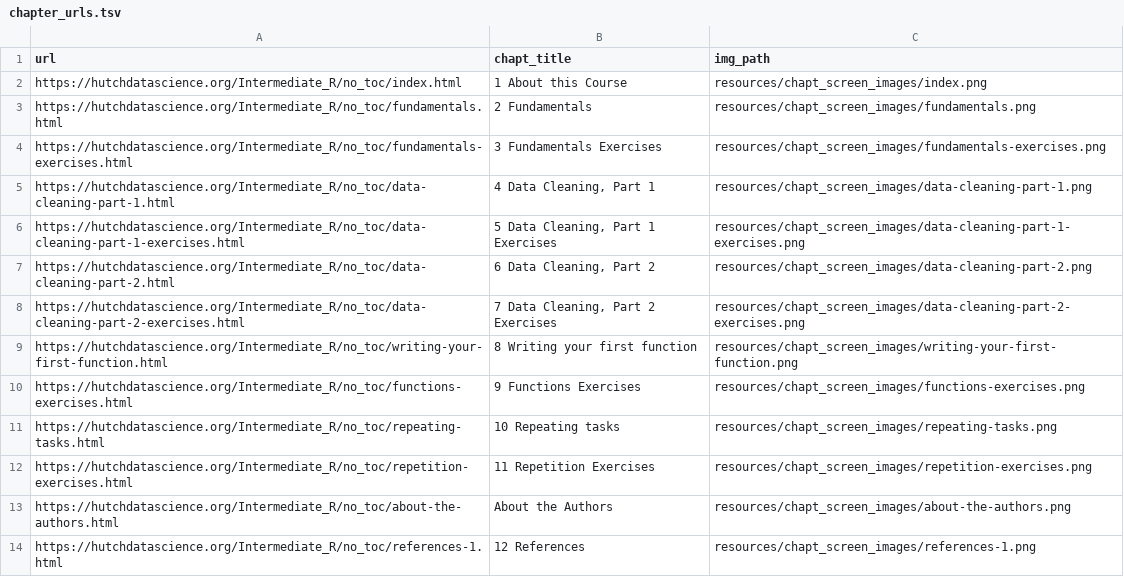
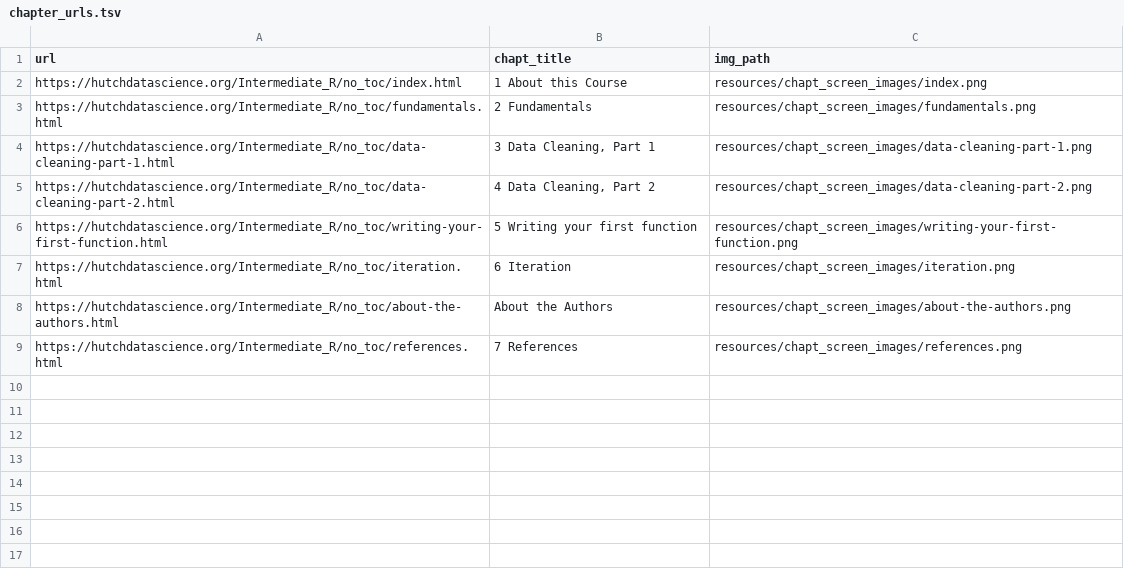
Before and after one commit to fhdsl/Intermediate_R, a TSV file: resources/chapt_screen_images/chapter_urls.tsv, drawn as a sheet.

```diff
--- a/resources/chapt_screen_images/chapter_urls.tsv
+++ b/resources/chapt_screen_images/chapter_urls.tsv
@@ -3,12 +3,7 @@ https://hutchdatascience.org/Intermediate_R/no_toc/index.html	1 About this Cours
 https://hutchdatascience.org/Intermediate_R/no_toc/fundamentals.html	2 Fundamentals	resources/chapt_screen_images/fundamentals.png
-https://hutchdatascience.org/Intermediate_R/no_toc/fundamentals-exercises.html	3 Fundamentals Exercises	resources/chapt_screen_images/fundamentals-exercises.png
-https://hutchdatascience.org/Intermediate_R/no_toc/data-cleaning-part-1.html	4 Data Cleaning, Part 1	resources/chapt_screen_images/data-cleaning-part-1.png
-https://hutchdatascience.org/Intermediate_R/no_toc/data-cleaning-part-1-exercises.html	5 Data Cleaning, Part 1 Exercises	resources/chapt_screen_images/data-cleaning-part-1-exercises.png
-https://hutchdatascience.org/Intermediate_R/no_toc/data-cleaning-part-2.html	6 Data Cleaning, Part 2	resources/chapt_screen_images/data-cleaning-part-2.png
-https://hutchdatascience.org/Intermediate_R/no_toc/data-cleaning-part-2-exercises.html	7 Data Cleaning, Part 2 Exercises	resources/chapt_screen_images/data-cleaning-part-2-exercises.png
-https://hutchdatascience.org/Intermediate_R/no_toc/writing-your-first-function.html	8 Writing your first function	resources/chapt_screen_images/writing-your-first-function.png
-https://hutchdatascience.org/Intermediate_R/no_toc/functions-exercises.html	9 Functions Exercises	resources/chapt_screen_images/functions-exercises.png
-https://hutchdatascience.org/Intermediate_R/no_toc/repeating-tasks.html	10 Repeating tasks	resources/chapt_screen_images/repeating-tasks.png
-https://hutchdatascience.org/Intermediate_R/no_toc/repetition-exercises.html	11 Repetition Exercises	resources/chapt_screen_images/repetition-exercises.png
+https://hutchdatascience.org/Intermediate_R/no_toc/data-cleaning-part-1.html	3 Data Cleaning, Part 1	resources/chapt_screen_images/data-cleaning-part-1.png
+https://hutchdatascience.org/Intermediate_R/no_toc/data-cleaning-part-2.html	4 Data Cleaning, Part 2	resources/chapt_screen_images/data-cleaning-part-2.png
+https://hutchdatascience.org/Intermediate_R/no_toc/writing-your-first-function.html	5 Writing your first function	resources/chapt_screen_images/writing-your-first-function.png
+https://hutchdatascience.org/Intermediate_R/no_toc/iteration.html	6 Iteration	resources/chapt_screen_images/iteration.png
 https://hutchdatascience.org/Intermediate_R/no_toc/about-the-authors.html	About the Authors	resources/chapt_screen_images/about-the-authors.png
-https://hutchdatascience.org/Intermediate_R/no_toc/references-1.html	12 References	resources/chapt_screen_images/references-1.png
+https://hutchdatascience.org/Intermediate_R/no_toc/references.html	7 References	resources/chapt_screen_images/references.png
```
Also changed, not shown: 42 other files.
